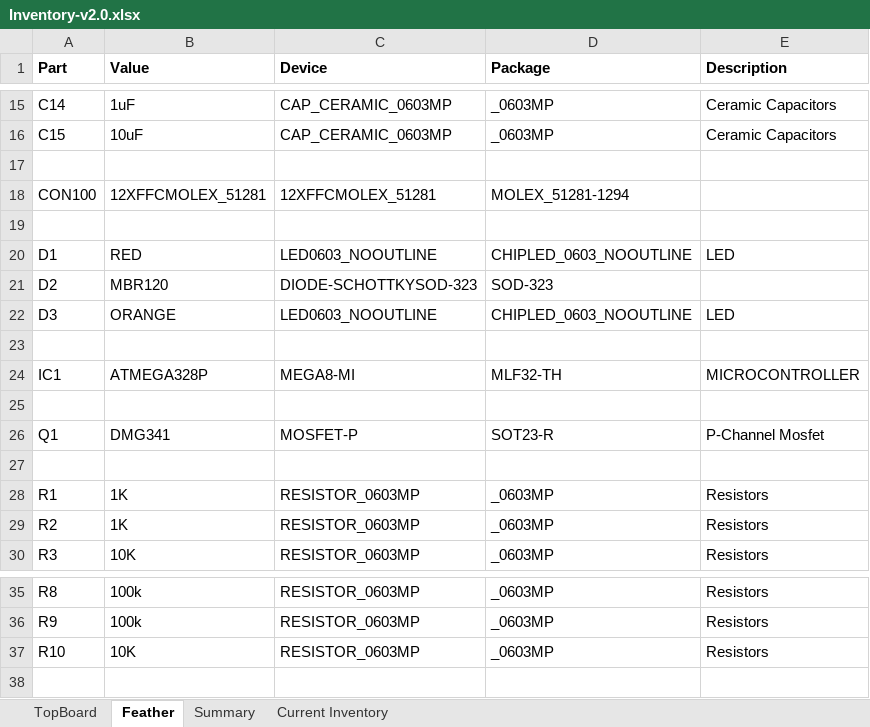
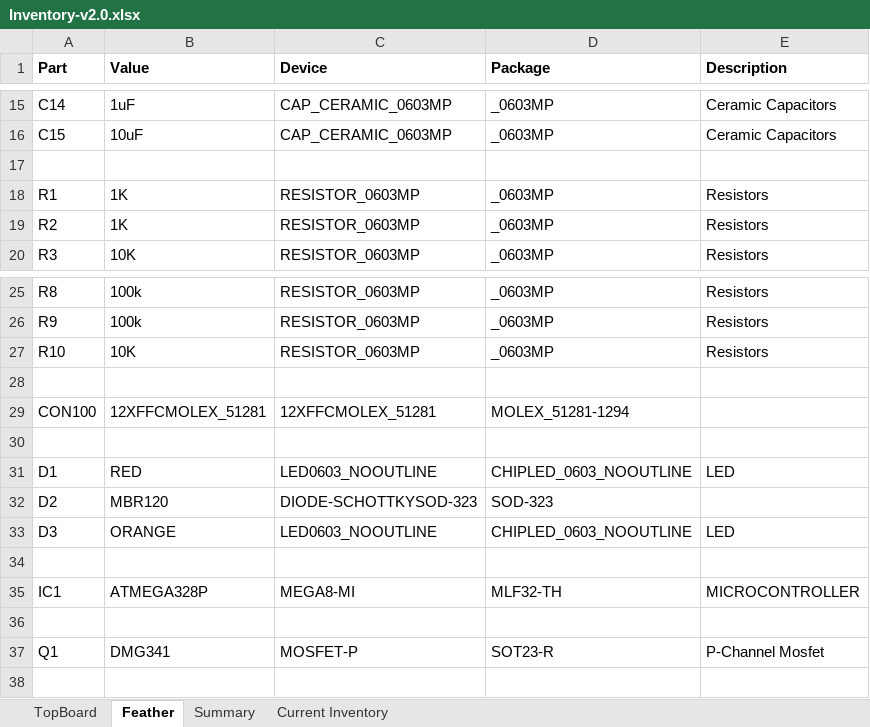
Before and after one commit to asamland/NU-Smarticle, an Excel workbook: NU-Smarticle PCB Design/BOMs/Inventory-v2.0.xlsx, sheet Feather, drawn as a sheet; only a part is shown, gaps mark what is left out; values as stored, in another font and other column widths than the file's, no borders; removed rows and columns are numbered as before the commit, all else as after; the diff names each change by its address in the sheet, - before the commit and + after, or states it on an @@ line.

```diff
--- a/NU-Smarticle PCB Design/BOMs/Inventory-v2.0.xlsx (sheet Feather)
+++ b/NU-Smarticle PCB Design/BOMs/Inventory-v2.0.xlsx (sheet Feather)
-row 19: (empty)
-row 23: (empty)
-row 25: (empty)
-row 27: (empty)
+row 28: (empty)
@@ row 18 moved to row 29: CON100 @@
+row 30: (empty)
@@ row 20 moved to row 31: D1 @@
@@ row 21 moved to row 32: D2 @@
@@ row 22 moved to row 33: D3 @@
+row 34: (empty)
@@ row 24 moved to row 35: IC1 @@
+row 36: (empty)
@@ row 26 moved to row 37: Q1 @@
```
Also changed, not shown: sheet Current Inventory.
